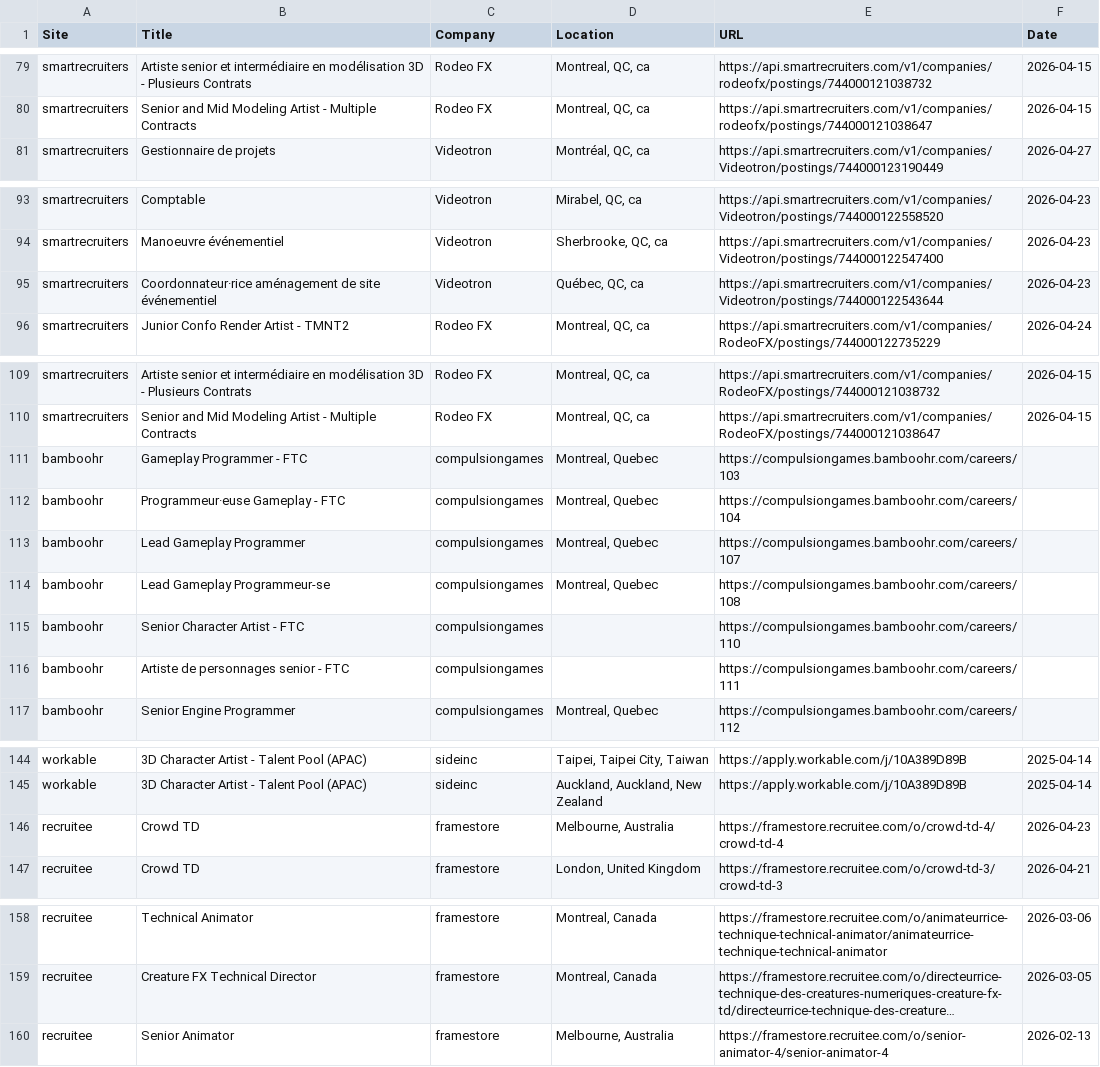
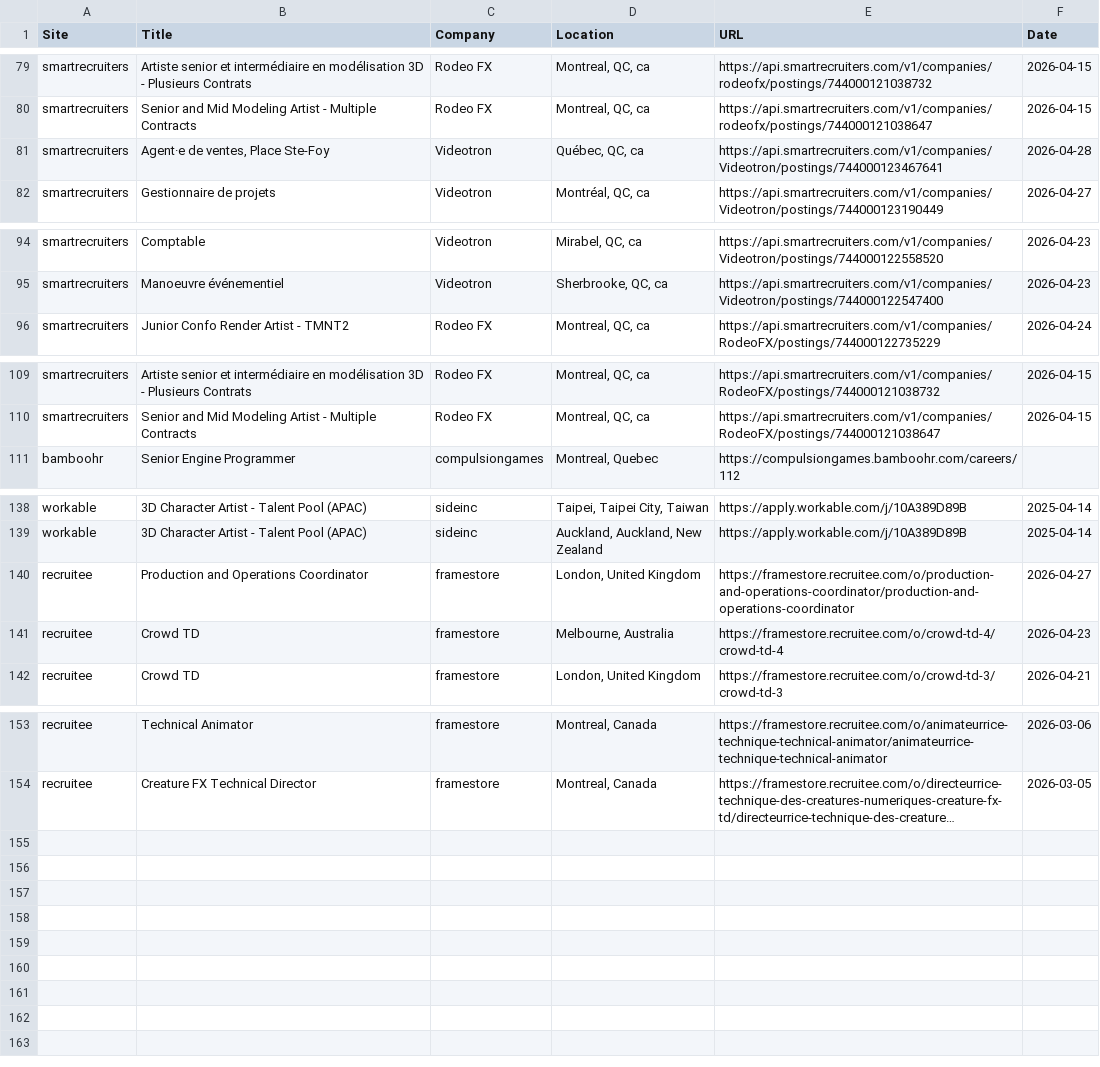
Before and after one commit to christiandguerard/ever-jobs-dash, a CSV file: daily_jobs.csv, drawn as a sheet; only a part is shown, gaps mark what is left out; long unchanged cells end in …; removed rows and columns are numbered as before the commit, all else as after; the diff covers the shown part only; the diff names each change by its address in the sheet, - before the commit and + after, or states it on an @@ line.

Commit message:
Update job dashboard: Tue Apr 28 14:29:55 UTC 2026

```diff
--- a/daily_jobs.csv
+++ b/daily_jobs.csv
+row 81: smartrecruiters | Agent·e de ventes, Place Ste-Foy | Videotron | Québec, QC, ca | https://api.smartrecruiters.com/v1/companies/Videotron/postings/744000123467641 | 2026-04-28
-row 95: smartrecruiters | Coordonnateur·rice aménagement de site événementiel | Videotron | Québec, QC, ca | https://api.smartrecruiters.com/v1/companies/Videotron/postings/744000122543644 | 2026-04-23
-row 111: bamboohr | Gameplay Programmer - FTC | compulsiongames | Montreal, Quebec | https://compulsiongames.bamboohr.com/careers/103
-row 112: bamboohr | Programmeur·euse Gameplay - FTC | compulsiongames | Montreal, Quebec | https://compulsiongames.bamboohr.com/careers/104
-row 113: bamboohr | Lead Gameplay Programmer | compulsiongames | Montreal, Quebec | https://compulsiongames.bamboohr.com/careers/107
-row 114: bamboohr | Lead Gameplay Programmeur-se | compulsiongames | Montreal, Quebec | https://compulsiongames.bamboohr.com/careers/108
-row 115: bamboohr | Senior Character Artist - FTC | compulsiongames |  | https://compulsiongames.bamboohr.com/careers/110
-row 116: bamboohr | Artiste de personnages senior - FTC | compulsiongames |  | https://compulsiongames.bamboohr.com/careers/111
+row 140: recruitee | Production and Operations Coordinator | framestore | London, United Kingdom | https://framestore.recruitee.com/o/production-and-operations-coordinator/production-and-operations-coordinator | 2026-04-27
-row 160: recruitee | Senior Animator | framestore | Melbourne, Australia | https://framestore.recruitee.com/o/senior-animator-4/senior-animator-4 | 2026-02-13
```
Also changed, not shown: 4 moved rows elsewhere in this file.
